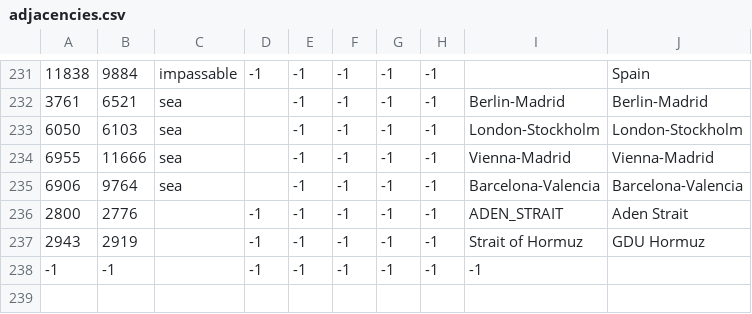
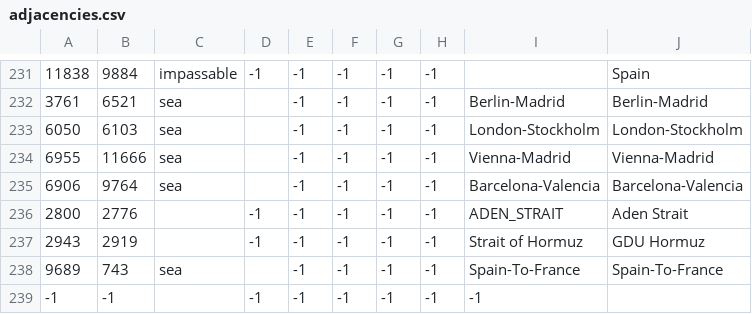
Before and after one commit to seekaytoopro/srhoi4, a CSV file: map/adjacencies.csv, drawn as a sheet; only a part is shown, gaps mark what is left out; the diff names each change by its address in the sheet, - before the commit and + after, or states it on an @@ line.

```diff
--- a/map/adjacencies.csv
+++ b/map/adjacencies.csv
+row 238: 9689 | 743 | sea |  | -1 | -1 | -1 | -1 | Spain-To-France | Spain-To-France
```
Also changed, not shown: 17 other files.
